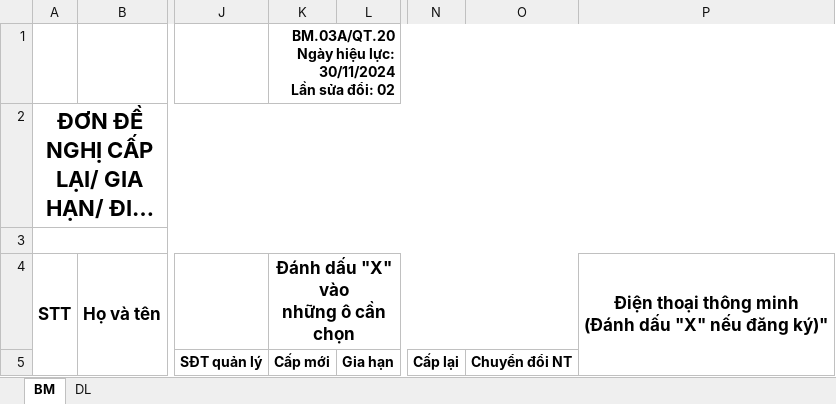
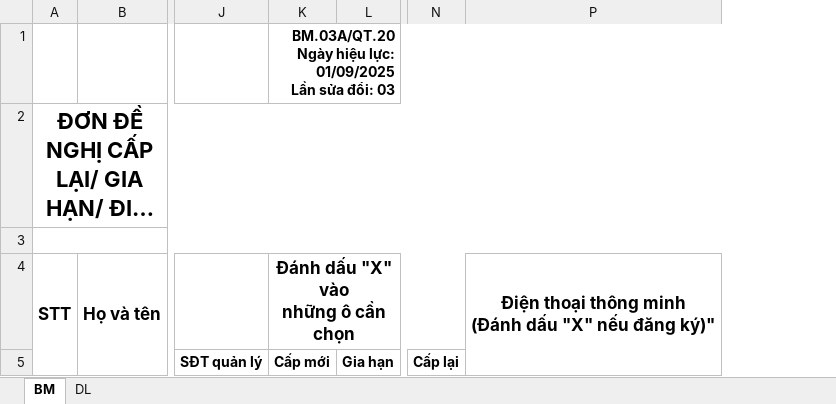
Before and after one commit to nvp98/EPORTAL, an Excel workbook: EPORTAL/App_Data/BM_Đăng ký thẻ người.xlsx, sheet BM, drawn as a sheet; only a part is shown, gaps mark what is left out; long unchanged cells end in …; values as stored, in another font and other column widths than the file's, no borders; charts and pictures not drawn; ↵ is a line break in a cell; the diff names each change by its address in the sheet, - before the commit and + after, or states it on an @@ line.

```diff
--- a/EPORTAL/App_Data/BM_Đăng ký thẻ người.xlsx (sheet BM)
+++ b/EPORTAL/App_Data/BM_Đăng ký thẻ người.xlsx (sheet BM)
@@ column O hidden, row 5: Chuyển đổi NT @@
-K1: …hiệu lực: 30/11/2024 ↵ Lần sửa đổi: 02
+K1: …hiệu lực: 01/09/2025 ↵ Lần sửa đổi: 03
```
Also changed, not shown: charts or pictures, 6 other files.
